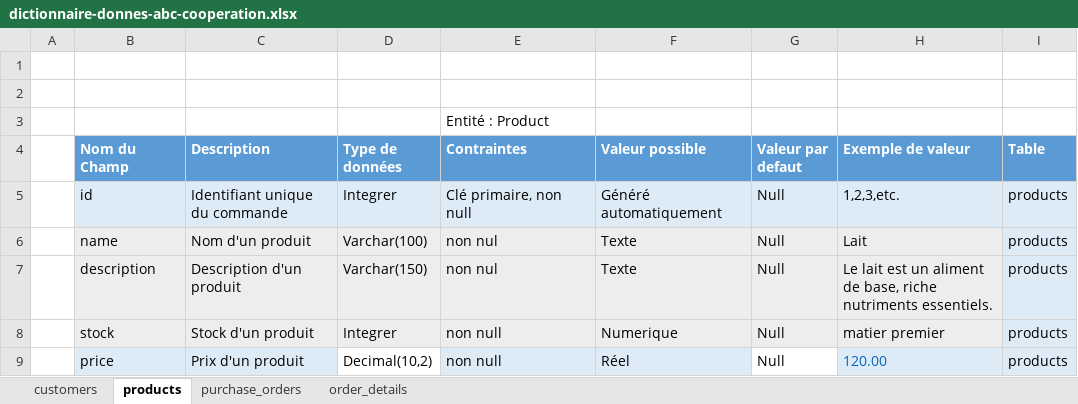
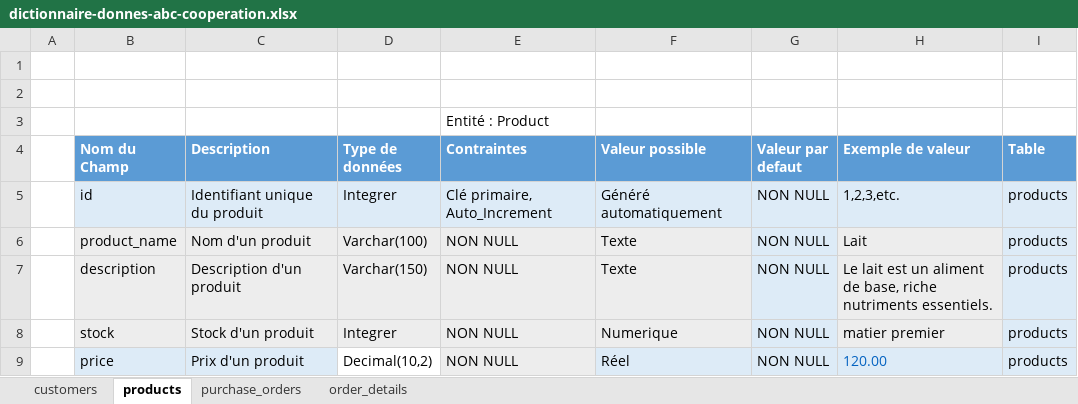
Before and after one commit to MohamedSoumare/projet-abc-cooperation, an Excel workbook: dictionnaire-donnes-abc-cooperation.xlsx, sheet products, drawn as a sheet; values as stored, in another font and other column widths than the file's, no borders; table styles not drawn; the diff names each change by its address in the sheet, - before the commit and + after, or states it on an @@ line.

```diff
--- a/dictionnaire-donnes-abc-cooperation.xlsx (sheet products)
+++ b/dictionnaire-donnes-abc-cooperation.xlsx (sheet products)
-C5 (Description): Identifiant unique du commande
+C5 (Description): Identifiant unique du produit
-E5 (Contraintes): Clé primaire, non null
+E5 (Contraintes): Clé primaire, Auto_Increment
-G5:G9 (Valeur par defaut): Null
+G5:G9 (Valeur par defaut): NON NULL
-B6 (Nom du Champ): name
+B6 (Nom du Champ): product_name
-E6:E7 (Contraintes): non nul
+E6:E7 (Contraintes): NON NULL
-E8:E9 (Contraintes): non null
+E8:E9 (Contraintes): NON NULL
-G9 fill: none
+G9 fill: #DDEBF7
```
Also changed, not shown: sheet order_details, sheet purchase_orders, sheet customers, 4 other files.
